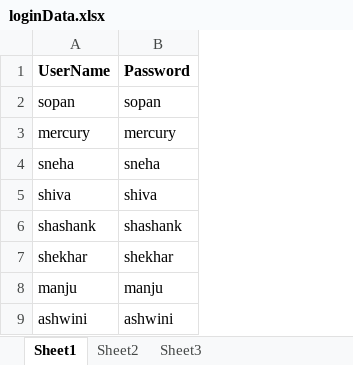
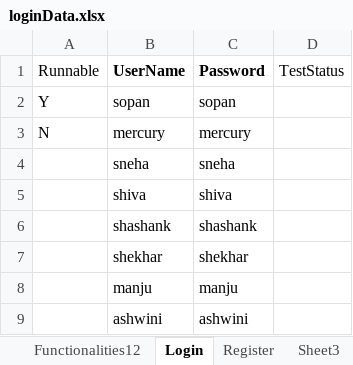
Before and after one commit to sopansagorkar/automation_framework, an Excel workbook: target/test-classes/loginData.xlsx, sheet Login, drawn as a sheet; values as stored, in another font and other column widths than the file's, no borders; the diff names each change by its address in the sheet, - before the commit and + after, or states it on an @@ line.

```diff
--- a/target/test-classes/loginData.xlsx (sheet Login)
+++ b/target/test-classes/loginData.xlsx (sheet Login)
-sheet tab: Sheet1
+sheet tab: Login
-sheet tab: Sheet2
+sheet tab: Register
+sheet tab: Functionalities12
+column A (Runnable), rows 2-3: Y | N
+column D (TestStatus), empty
```
Also changed, not shown: other sheet tabs, 31 other files.
